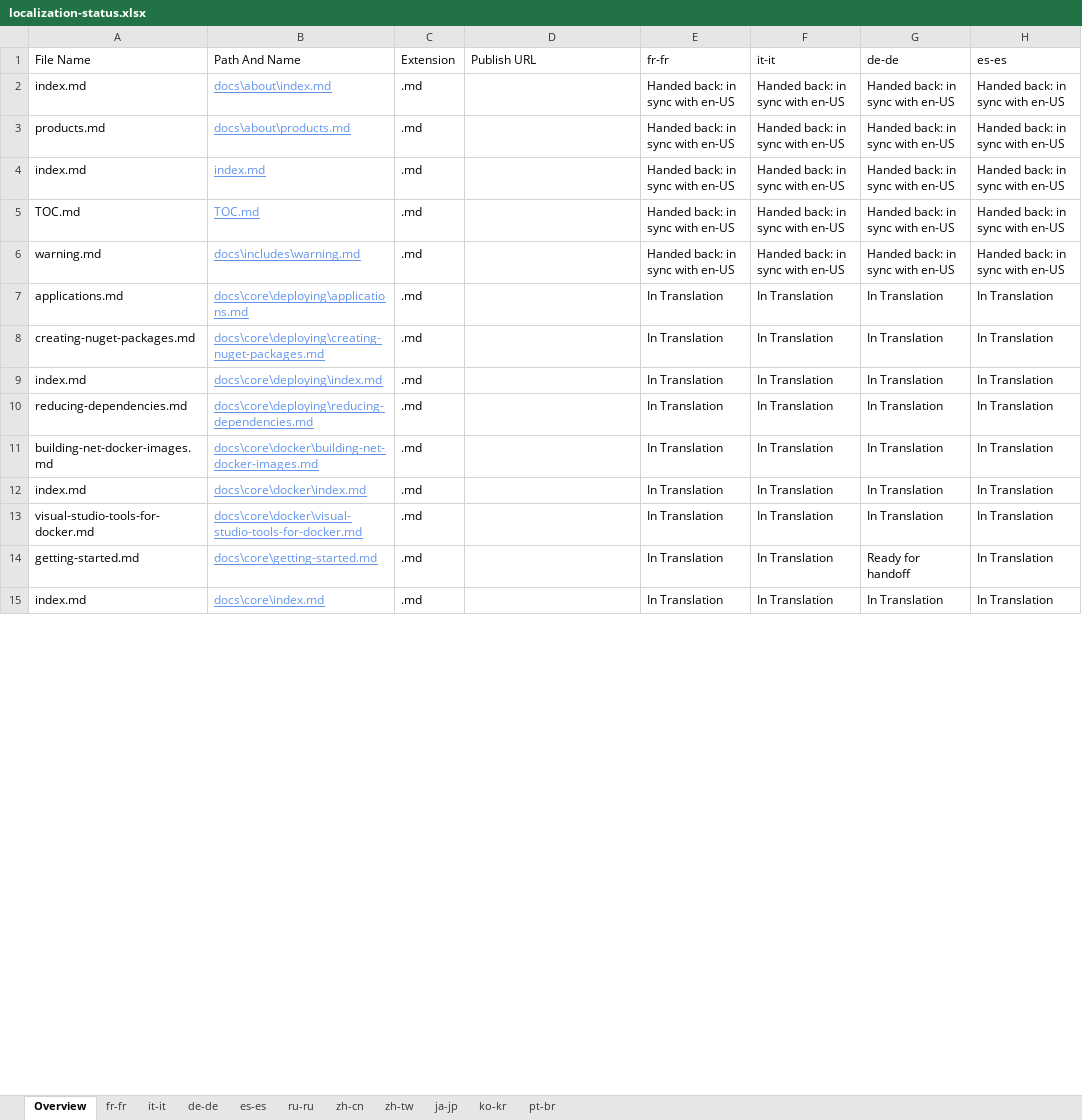
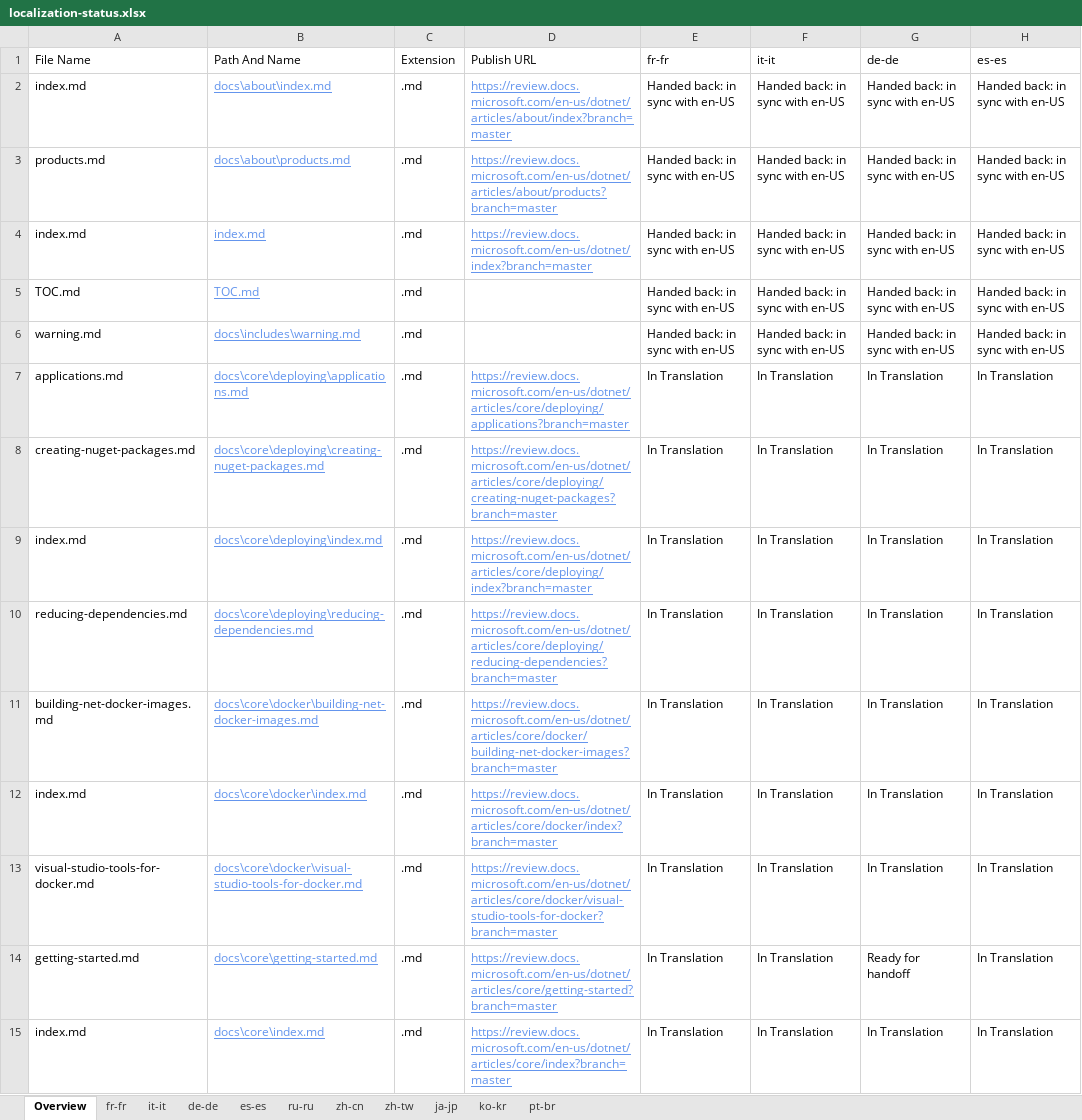
Before and after one commit to openpublishoperation/docs.handback, an Excel workbook: ol-handback/dotnet/docs/master/localization-status.xlsx, sheet Overview, drawn as a sheet; only a part is shown; values as stored, in another font and other column widths than the file's, no borders; table styles not drawn; the diff covers the shown part only; the diff names each change by its address in the sheet, - before the commit and + after, or states it on an @@ line.

```diff
--- a/ol-handback/dotnet/docs/master/localization-status.xlsx (sheet Overview)
+++ b/ol-handback/dotnet/docs/master/localization-status.xlsx (sheet Overview)
-D2 (Publish URL): (empty)
+D2 (Publish URL): https://review.docs.microsoft.com/en-us/dotnet/articles/about/index?branch=master
-D3 (Publish URL): (empty)
+D3 (Publish URL): https://review.docs.microsoft.com/en-us/dotnet/articles/about/products?branch=master
-D4 (Publish URL): (empty)
+D4 (Publish URL): https://review.docs.microsoft.com/en-us/dotnet/index?branch=master
-D7 (Publish URL): (empty)
+D7 (Publish URL): https://review.docs.microsoft.com/en-us/dotnet/articles/core/deploying/applications?branch=master
-D8 (Publish URL): (empty)
+D8 (Publish URL): https://review.docs.microsoft.com/en-us/dotnet/articles/core/deploying/creating-nuget-packages?branch=master
-D9 (Publish URL): (empty)
+D9 (Publish URL): https://review.docs.microsoft.com/en-us/dotnet/articles/core/deploying/index?branch=master
-D10 (Publish URL): (empty)
+D10 (Publish URL): https://review.docs.microsoft.com/en-us/dotnet/articles/core/deploying/reducing-dependencies?branch=master
-D11 (Publish URL): (empty)
+D11 (Publish URL): https://review.docs.microsoft.com/en-us/dotnet/articles/core/docker/building-net-docker-images?branch=master
-D12 (Publish URL): (empty)
+D12 (Publish URL): https://review.docs.microsoft.com/en-us/dotnet/articles/core/docker/index?branch=master
-D13 (Publish URL): (empty)
+D13 (Publish URL): https://review.docs.microsoft.com/en-us/dotnet/articles/core/docker/visual-studio-tools-for-docker?branch=master
-D14 (Publish URL): (empty)
+D14 (Publish URL): https://review.docs.microsoft.com/en-us/dotnet/articles/core/getting-started?branch=master
-D15 (Publish URL): (empty)
+D15 (Publish URL): https://review.docs.microsoft.com/en-us/dotnet/articles/core/index?branch=master
```
Also changed, not shown: 2 added rows, 2 removed rows and 198 edited cells elsewhere in this sheet, sheet pt-br, sheet fr-fr, sheet de-de, sheet es-es, sheet ru-ru, sheet zh-cn, 4 more sheets.
